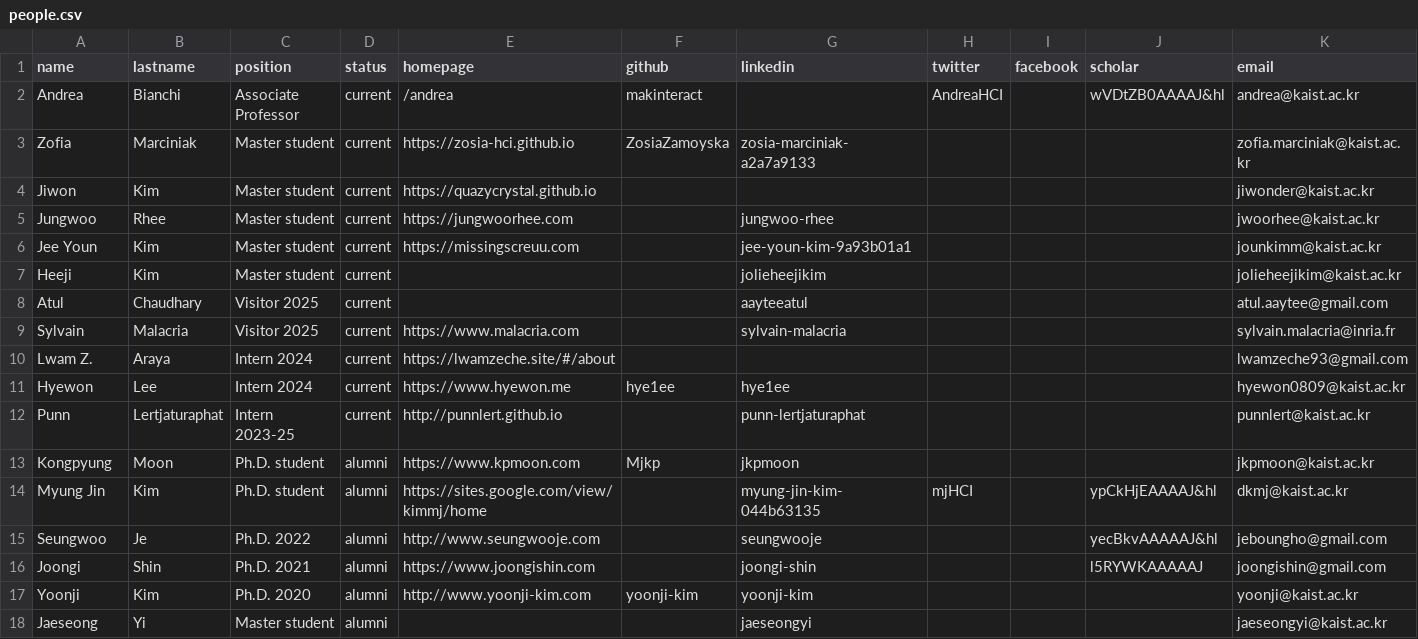
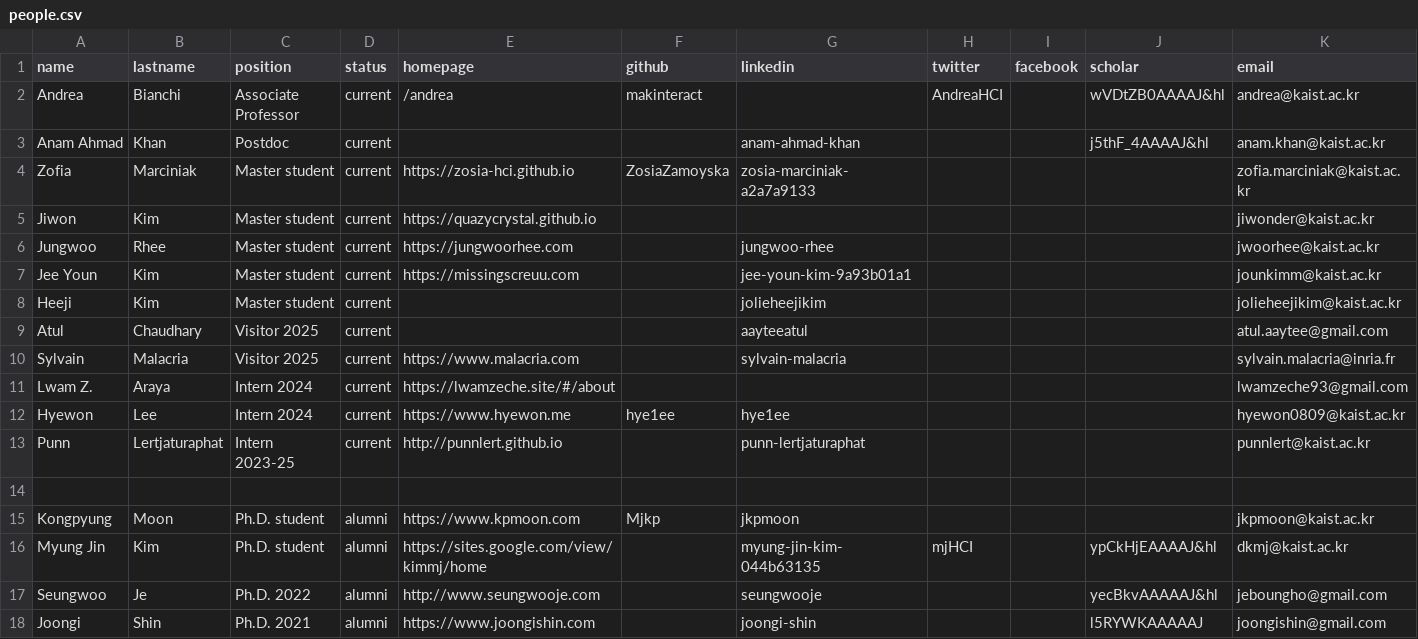
Before and after one commit to makelab-kaist/makelab.github.io, a CSV file: _data/people.csv, drawn as a sheet; only a part is shown; the shorter side is filled out with more unchanged rows; the diff names each change by its address in the sheet, - before the commit and + after, or states it on an @@ line.

Commit message:
Added Anam

```diff
--- a/_data/people.csv
+++ b/_data/people.csv
+row 3: Anam Ahmad | Khan | Postdoc | current |  |  | anam-ahmad-khan |  |  | j5thF_4AAAAJ&hl | anam.khan@kaist.ac.kr
+row 14: (empty)
```
Also changed, not shown: 1 other file.
